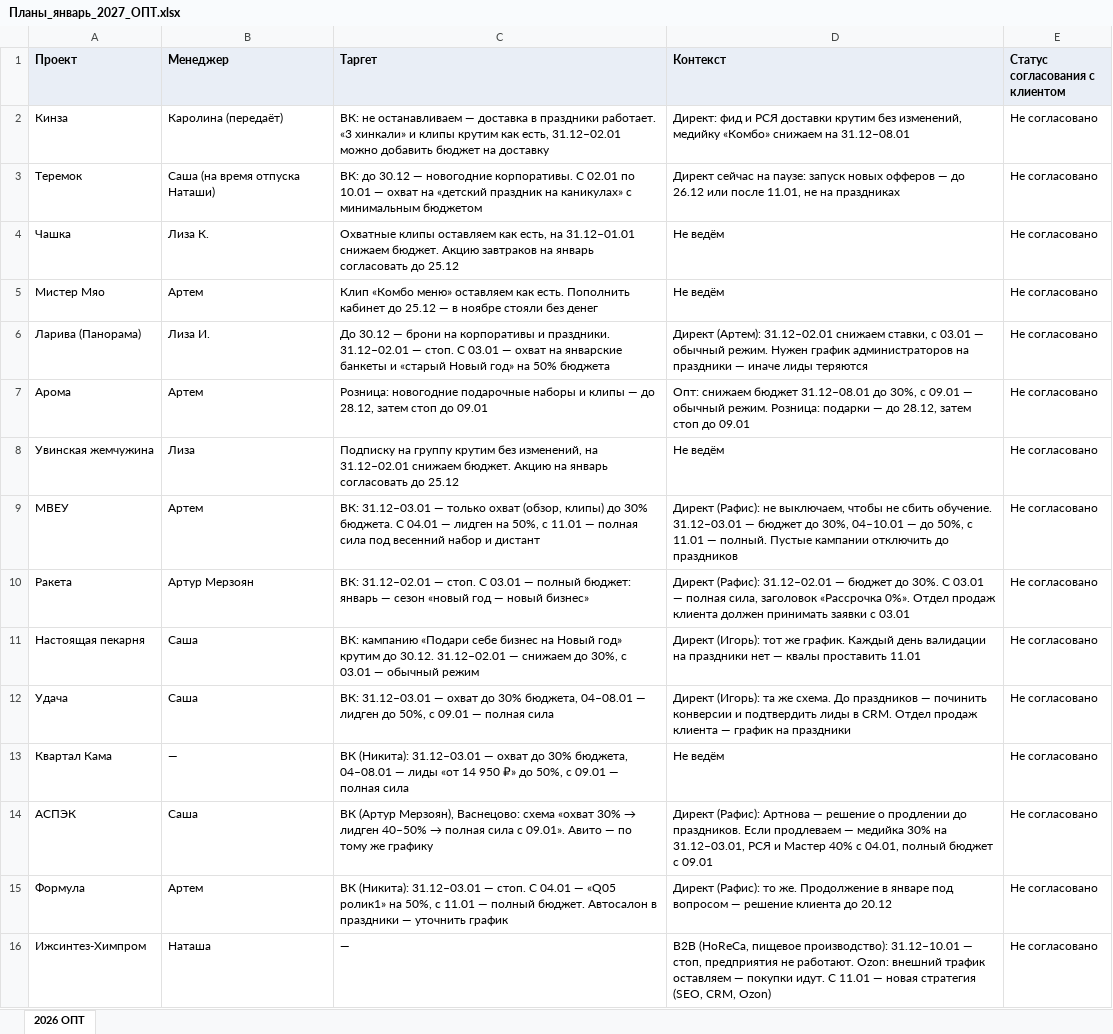
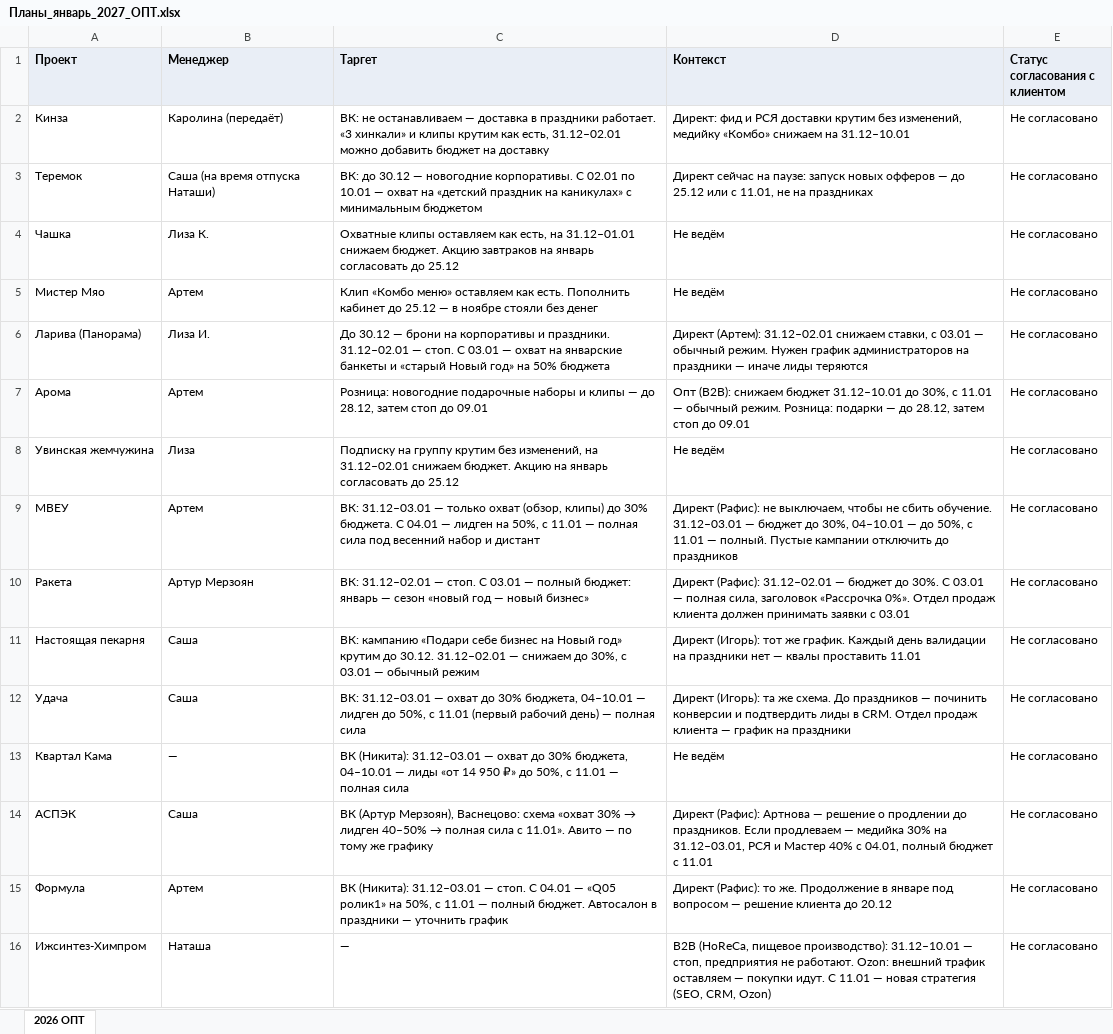
Before and after one commit to montage3by/otdel, an Excel workbook: exports/Планы_январь_2027_ОПТ.xlsx, sheet 2026 ОПТ, drawn as a sheet; only a part is shown; values as stored, in another font and other column widths than the file's, no borders; the diff names each change by its address in the sheet, - before the commit and + after, or states it on an @@ line.

```diff
--- a/exports/Планы_январь_2027_ОПТ.xlsx (sheet 2026 ОПТ)
+++ b/exports/Планы_январь_2027_ОПТ.xlsx (sheet 2026 ОПТ)
-D2 (Контекст): …снижаем на 31.12–08.01
+D2 (Контекст): …снижаем на 31.12–10.01
-D3 (Контекст): …— до 26.12 или после 11.01, не…
+D3 (Контекст): …— до 25.12 или с 11.01, не…
-D7 (Контекст): Опт: снижаем бюджет 31.12–08.01 до 30%, с 09.01 — обычный…
+D7 (Контекст): Опт (B2B): снижаем бюджет 31.12–10.01 до 30%, с 11.01 — обычный…
-C12 (Таргет): …30% бюджета, 04–08.01 — лидген до 50%, с 09.01 — полная…
+C12 (Таргет): …30% бюджета, 04–10.01 — лидген до 50%, с 11.01 (первый рабочий день) — полная…
-C13 (Таргет): …30% бюджета, 04–08.01 — лиды «от 14 950 ₽» до 50%, с 09.01 — полная…
+C13 (Таргет): …30% бюджета, 04–10.01 — лиды «от 14 950 ₽» до 50%, с 11.01 — полная…
-C14 (Таргет): …сила с 09.01». Авито —…
+C14 (Таргет): …сила с 11.01». Авито —…
-D14 (Контекст): …бюджет с 09.01
+D14 (Контекст): …бюджет с 11.01
```
Also changed, not shown: 1 other file.
